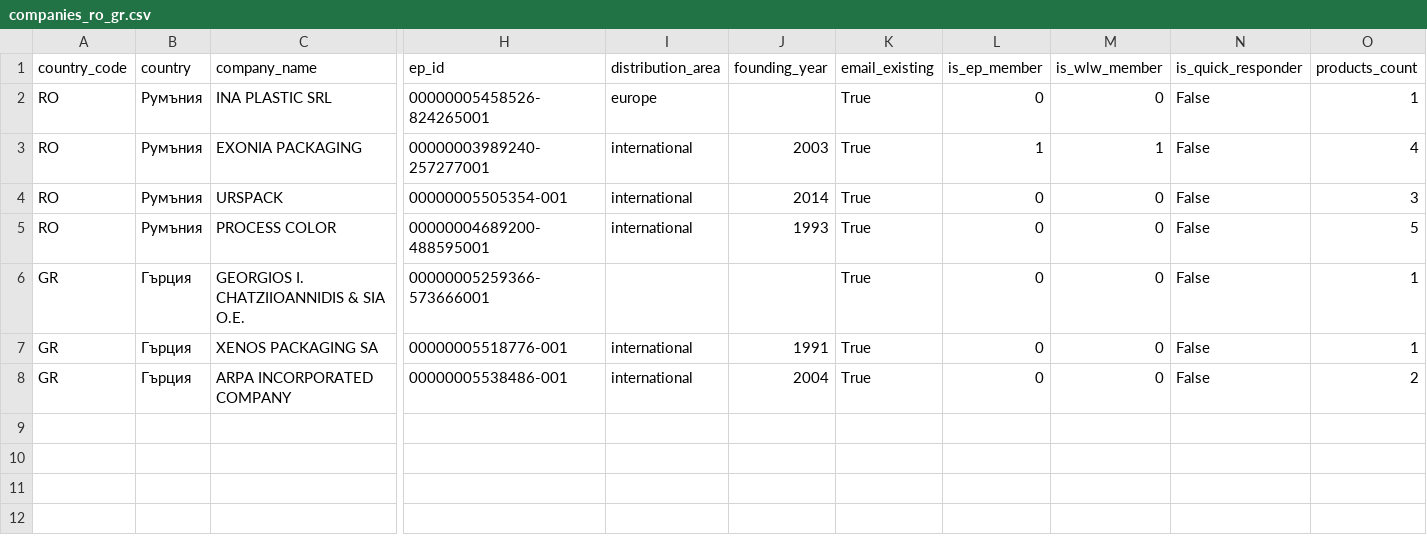
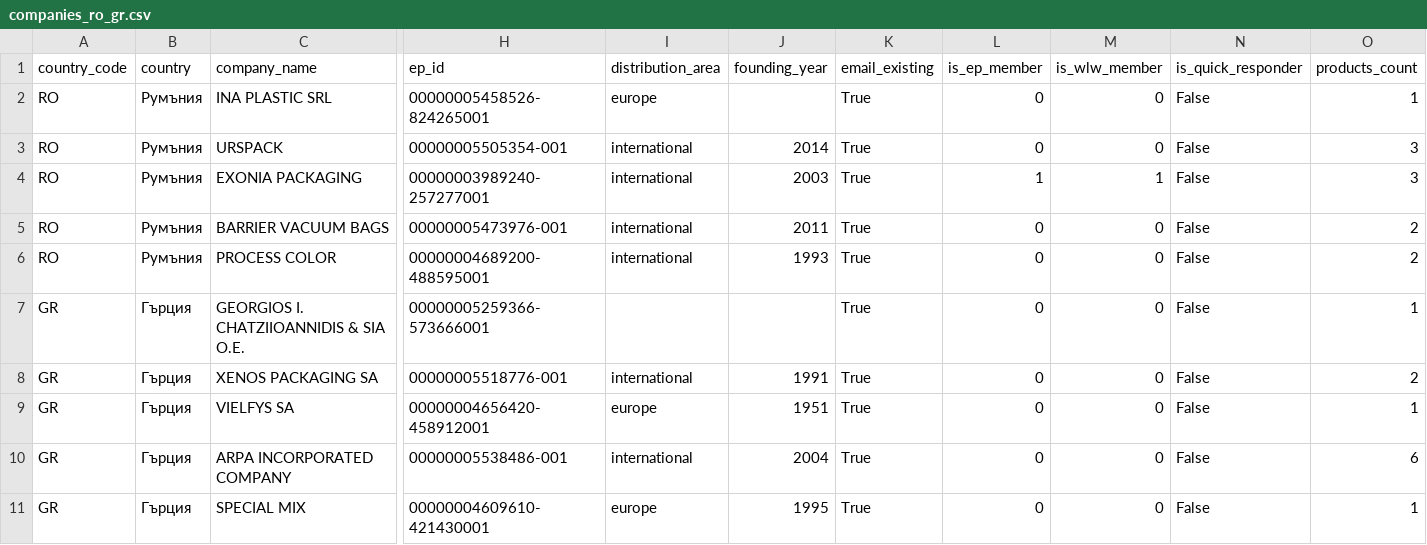
Before and after one commit to nedpashov/b2b-yug-monitor, a CSV file: data/companies_ro_gr.csv, drawn as a sheet; only a part is shown, gaps mark what is left out; removed rows and columns are numbered as before the commit, all else as after; rows hold the shown columns only; the diff names each change by its address in the sheet, - before the commit and + after, or states it on an @@ line.

```diff
--- a/data/companies_ro_gr.csv
+++ b/data/companies_ro_gr.csv
-row 3: RO | Румъния | EXONIA PACKAGING | 00000003989240-257277001 | international | 2003 | True | 1 | 1 | False | 4
+row 4: RO | Румъния | EXONIA PACKAGING | 00000003989240-257277001 | international | 2003 | True | 1 | 1 | False | 3
+row 5: RO | Румъния | BARRIER VACUUM BAGS | 00000005473976-001 | international | 2011 | True | 0 | 0 | False | 2
-O6 (products_count): 5
+O6 (products_count): 2
-O8 (products_count): 1
+O8 (products_count): 2
+row 9: GR | Гърция | VIELFYS SA | 00000004656420-458912001 | europe | 1951 | True | 0 | 0 | False | 1
-O10 (products_count): 2
+O10 (products_count): 6
+row 11: GR | Гърция | SPECIAL MIX | 00000004609610-421430001 | europe | 1995 | True | 0 | 0 | False | 1
```
Also changed, not shown: data/offers_ro_gr.csv, 1 other file.
